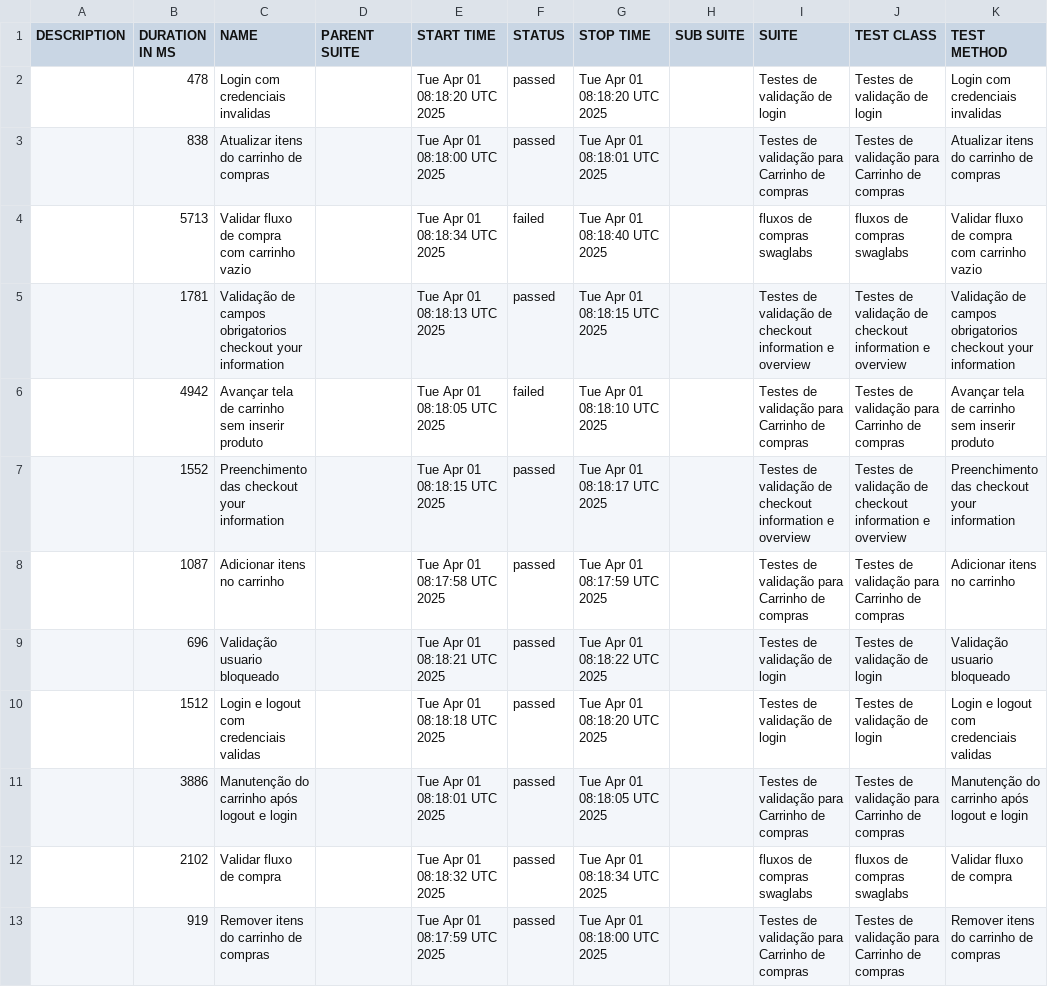
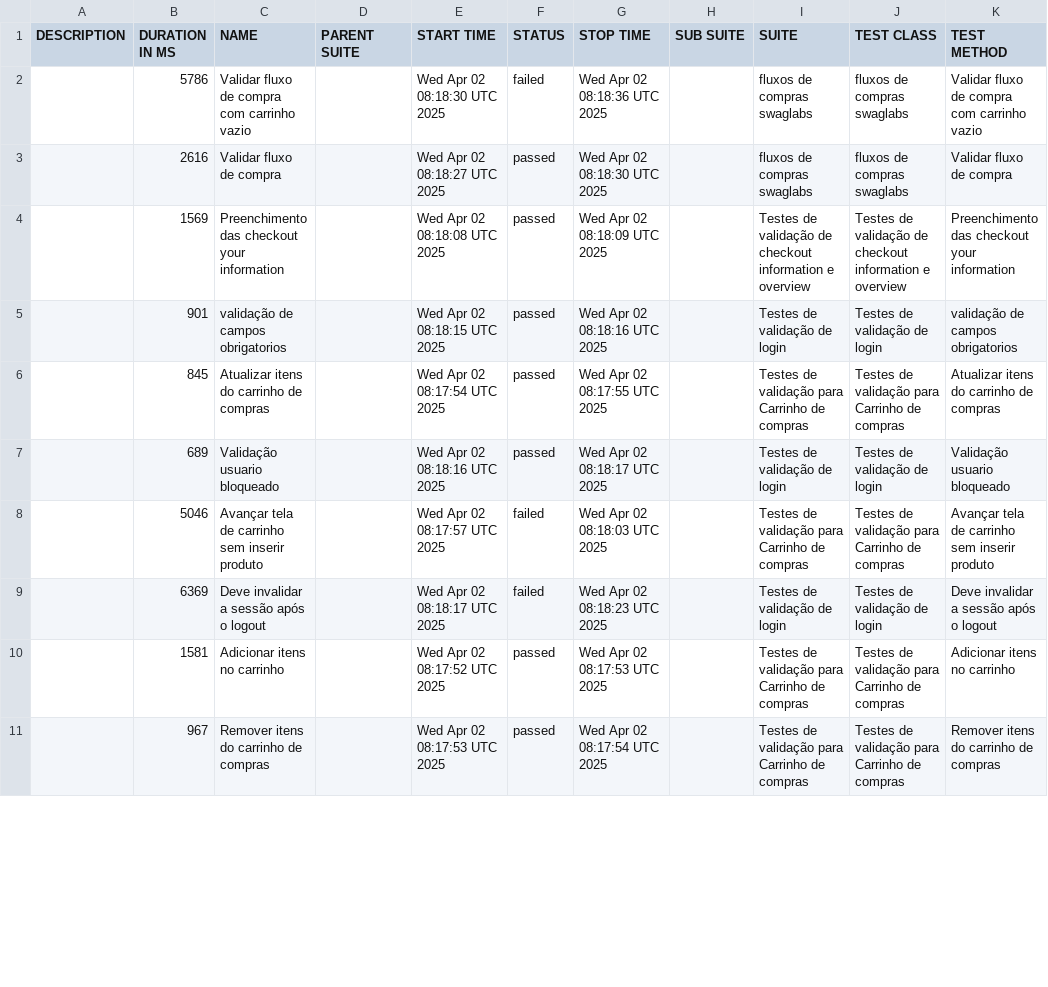
Before and after one commit to DiegoBBarbosa09/Automacao_swaglabs_cypress, a CSV file: data/suites.csv, drawn as a sheet; only a part is shown; the diff covers the shown part only.

```diff
--- a/data/suites.csv
+++ b/data/suites.csv
@@ -1,13 +1,11 @@
 "DESCRIPTION","DURATION IN MS","NAME","PARENT SUITE","START TIME","STATUS","STOP TIME","SUB SUITE","SUITE","TEST CLASS","TEST METHOD"
-"","478","Login com credenciais invalidas","","Tue Apr 01 08:18:20 UTC 2025","passed","Tue Apr 01 08:18:20 UTC 2025","","Testes de validação de login","Testes de validação de login","Login com credenciais invalidas"
-"","838","Atualizar itens do carrinho de compras","","Tue Apr 01 08:18:00 UTC 2025","passed","Tue Apr 01 08:18:01 UTC 2025","","Testes de validação para Carrinho de compras","Testes de validação para Carrinho de compras","Atualizar itens do carrinho de compras"
-"","5713","Validar fluxo de compra com carrinho vazio","","Tue Apr 01 08:18:34 UTC 2025","failed","Tue Apr 01 08:18:40 UTC 2025","","fluxos de compras swaglabs","fluxos de compras swaglabs","Validar fluxo de compra com carrinho vazio"
-"","1781","Validação de campos obrigatorios checkout your information","","Tue Apr 01 08:18:13 UTC 2025","passed","Tue Apr 01 08:18:15 UTC 2025","","Testes de validação de checkout information e overview","Testes de validação de checkout information e overview","Validação de campos obrigatorios checkout your information"
-"","4942","Avançar tela de carrinho sem inserir produto","","Tue Apr 01 08:18:05 UTC 2025","failed","Tue Apr 01 08:18:10 UTC 2025","","Testes de validação para Carrinho de compras","Testes de validação para Carrinho de compras","Avançar tela de carrinho sem inserir produto"
-"","1552","Preenchimento das checkout your information","","Tue Apr 01 08:18:15 UTC 2025","passed","Tue Apr 01 08:18:17 UTC 2025","","Testes de validação de checkout information e overview","Testes de validação de checkout information e overview","Preenchimento das checkout your information"
-"","1087","Adicionar itens no carrinho","","Tue Apr 01 08:17:58 UTC 2025","passed","Tue Apr 01 08:17:59 UTC 2025","","Testes de validação para Carrinho de compras","Testes de validação para Carrinho de compras","Adicionar itens no carrinho"
-"","696","Validação usuario bloqueado","","Tue Apr 01 08:18:21 UTC 2025","passed","Tue Apr 01 08:18:22 UTC 2025","","Testes de validação de login","Testes de validação de login","Validação usuario bloqueado"
-"","1512","Login e logout com credenciais validas","","Tue Apr 01 08:18:18 UTC 2025","passed","Tue Apr 01 08:18:20 UTC 2025","","Testes de validação de login","Testes de validação de login","Login e logout com credenciais validas"
-"","3886","Manutenção do carrinho após logout e login","","Tue Apr 01 08:18:01 UTC 2025","passed","Tue Apr 01 08:18:05 UTC 2025","","Testes de validação para Carrinho de compras","Testes de validação para Carrinho de compras","Manutenção do carrinho após logout e login"
-"","2102","Validar fluxo de compra","","Tue Apr 01 08:18:32 UTC 2025","passed","Tue Apr 01 08:18:34 UTC 2025","","fluxos de compras swaglabs","fluxos de compras swaglabs","Validar fluxo de compra"
-"","919","Remover itens do carrinho de compras","","Tue Apr 01 08:17:59 UTC 2025","passed","Tue Apr 01 08:18:00 UTC 2025","","Testes de validação para Carrinho de compras","Testes de validação para Carrinho de compras","Remover itens do carrinho de compras"
+"","5786","Validar fluxo de compra com carrinho vazio","","Wed Apr 02 08:18:30 UTC 2025","failed","Wed Apr 02 08:18:36 UTC 2025","","fluxos de compras swaglabs","fluxos de compras swaglabs","Validar fluxo de compra com carrinho vazio"
+"","2616","Validar fluxo de compra","","Wed Apr 02 08:18:27 UTC 2025","passed","Wed Apr 02 08:18:30 UTC 2025","","fluxos de compras swaglabs","fluxos de compras swaglabs","Validar fluxo de compra"
+"","1569","Preenchimento das checkout your information","","Wed Apr 02 08:18:08 UTC 2025","passed","Wed Apr 02 08:18:09 UTC 2025","","Testes de validação de checkout information e overview","Testes de validação de checkout information e overview","Preenchimento das checkout your information"
+"","901","validação de campos obrigatorios","","Wed Apr 02 08:18:15 UTC 2025","passed","Wed Apr 02 08:18:16 UTC 2025","","Testes de validação de login","Testes de validação de login","validação de campos obrigatorios"
+"","845","Atualizar itens do carrinho de compras","","Wed Apr 02 08:17:54 UTC 2025","passed","Wed Apr 02 08:17:55 UTC 2025","","Testes de validação para Carrinho de compras","Testes de validação para Carrinho de compras","Atualizar itens do carrinho de compras"
+"","689","Validação usuario bloqueado","","Wed Apr 02 08:18:16 UTC 2025","passed","Wed Apr 02 08:18:17 UTC 2025","","Testes de validação de login","Testes de validação de login","Validação usuario bloqueado"
+"","5046","Avançar tela de carrinho sem inserir produto","","Wed Apr 02 08:17:57 UTC 2025","failed","Wed Apr 02 08:18:03 UTC 2025","","Testes de validação para Carrinho de compras","Testes de validação para Carrinho de compras","Avançar tela de carrinho sem inserir produto"
+"","6369","Deve invalidar a sessão após o logout","","Wed Apr 02 08:18:17 UTC 2025","failed","Wed Apr 02 08:18:23 UTC 2025","","Testes de validação de login","Testes de validação de login","Deve invalidar a sessão após o logout"
+"","1581","Adicionar itens no carrinho","","Wed Apr 02 08:17:52 UTC 2025","passed","Wed Apr 02 08:17:53 UTC 2025","","Testes de validação para Carrinho de compras","Testes de validação para Carrinho de compras","Adicionar itens no carrinho"
+"","967","Remover itens do carrinho de compras","","Wed Apr 02 08:17:53 UTC 2025","passed","Wed Apr 02 08:17:54 UTC 2025","","Testes de validação para Carrinho de compras","Testes de validação para Carrinho de compras","Remover itens do carrinho de compras"
```
Also changed, not shown: 2 added rows and 11 edited cells elsewhere in this file, 43 other files.
